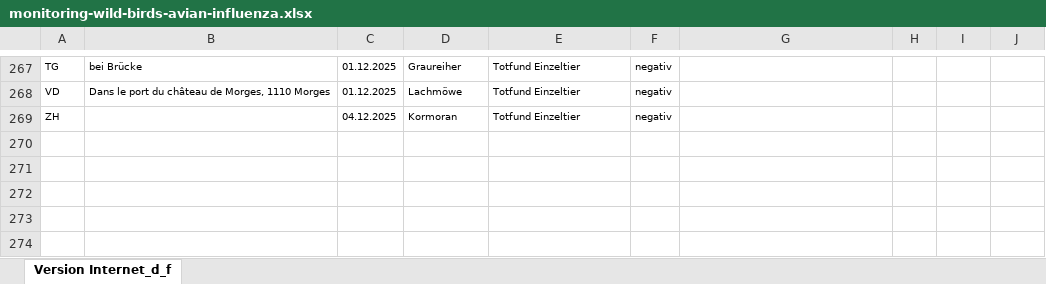
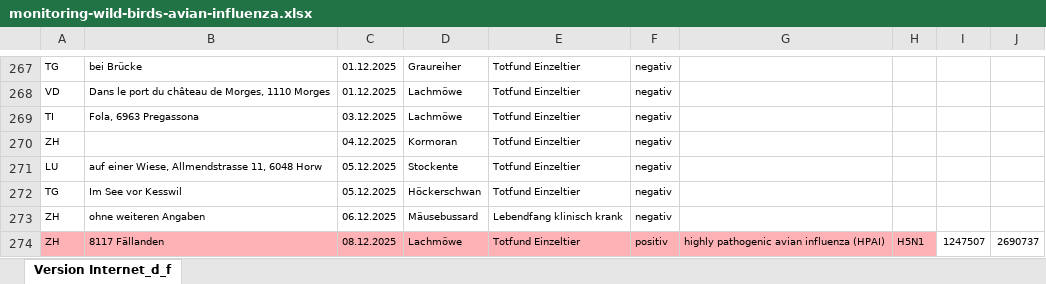
Before and after one commit to BLV-OSAV-USAV/data.blv.admin.ch, an Excel workbook: ogd/monitoring_wild_birds_avian_influenza/input/monitoring-wild-birds-avian-influenza.xlsx, sheet Version Internet_d_f, drawn as a sheet; only a part is shown, gaps mark what is left out; values as stored, in another font and other column widths than the file's, no borders; the diff names each change by its address in the sheet, - before the commit and + after, or states it on an @@ line.

Commit message:
Add files via upload

```diff
--- a/ogd/monitoring_wild_birds_avian_influenza/input/monitoring-wild-birds-avian-influenza.xlsx (sheet Version Internet_d_f)
+++ b/ogd/monitoring_wild_birds_avian_influenza/input/monitoring-wild-birds-avian-influenza.xlsx (sheet Version Internet_d_f)
+row 269: TI | Fola, 6963 Pregassona | 03.12.2025 | Lachmöwe | Totfund Einzeltier | negativ
+row 271: LU | auf einer Wiese, Allmendstrasse 11, 6048 Horw | 05.12.2025 | Stockente | Totfund Einzeltier | negativ
+row 272: TG | Im See vor Kesswil | 05.12.2025 | Höckerschwan | Totfund Einzeltier | negativ
+row 273: ZH | ohne weiteren Angaben | 06.12.2025 | Mäusebussard | Lebendfang klinisch krank | negativ
+row 274: ZH | 8117 Fällanden | 08.12.2025 | Lachmöwe | Totfund Einzeltier | positiv | highly pathogenic avian influenza (HPAI) | H5N1 | 1247507 | 2690737
```
